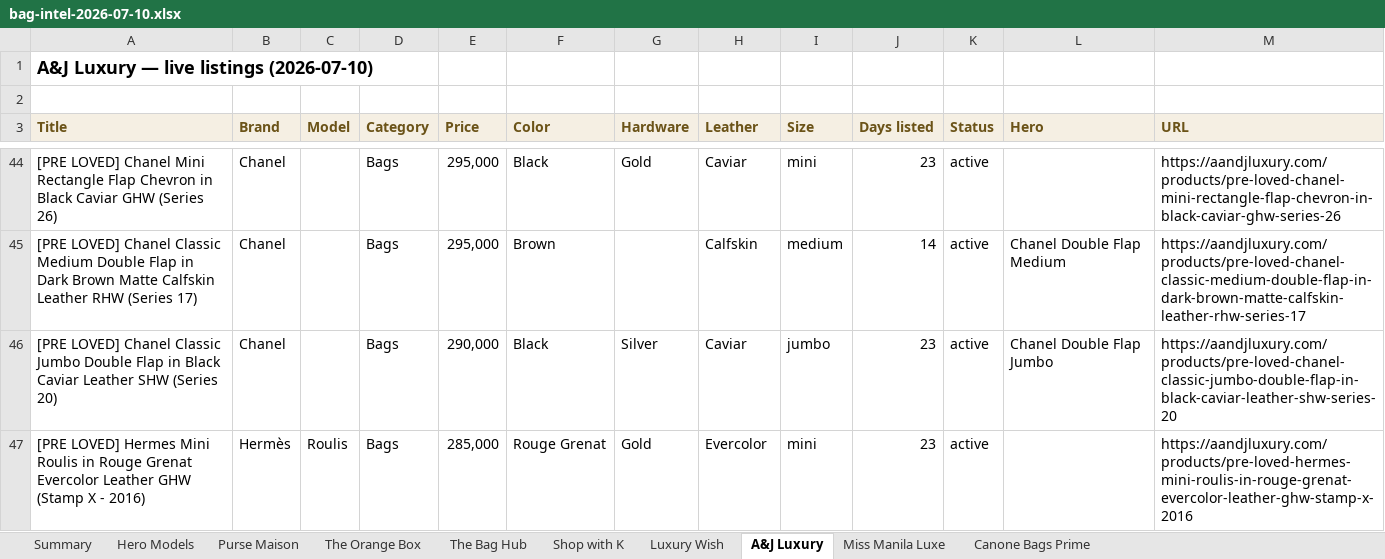
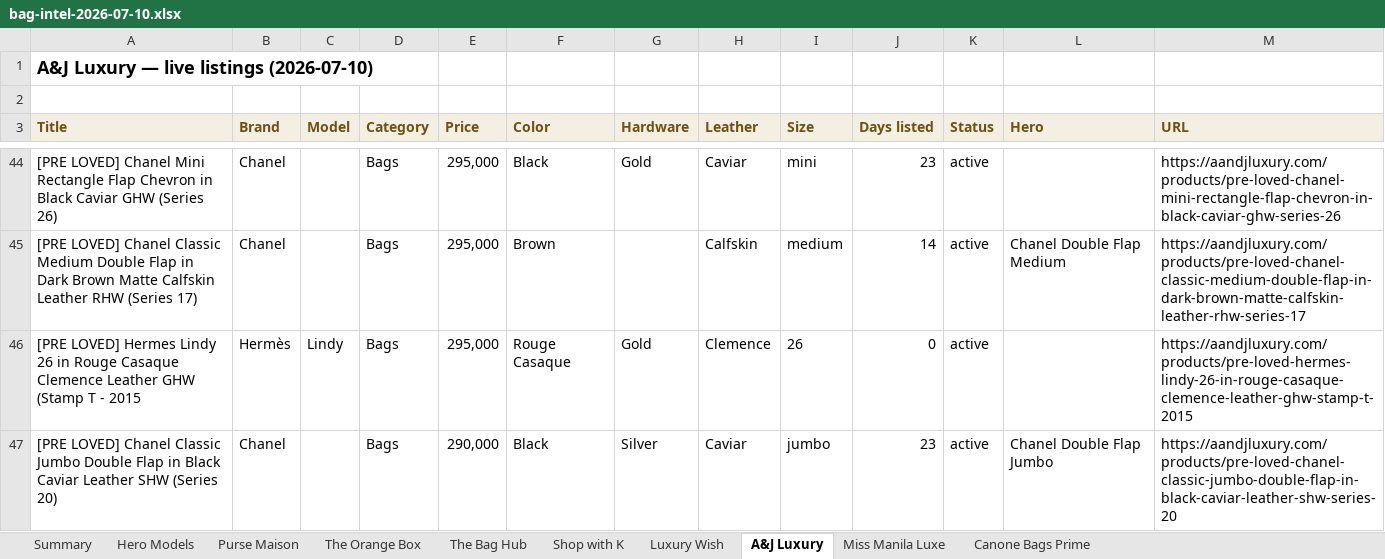
Before and after one commit to rbbincal-cpu/bag-intel, an Excel workbook: exports/bag-intel-2026-07-10.xlsx, sheet A&J Luxury, drawn as a sheet; only a part is shown, gaps mark what is left out; the shorter side is filled out with more unchanged rows; values as stored, in another font and other column widths than the file's, no borders; the diff covers the shown part only; the diff names each change by its address in the sheet, - before the commit and + after, or states it on an @@ line.

```diff
--- a/exports/bag-intel-2026-07-10.xlsx (sheet A&J Luxury)
+++ b/exports/bag-intel-2026-07-10.xlsx (sheet A&J Luxury)
+row 46: [PRE LOVED] Hermes Lindy 26 in Rouge Casaque Clemence Leather GHW (Stamp T - 2015 | Hermès | Lindy | Bags | 295,000 | Rouge Casaque | Gold | Clemence | 26 | 0 | active |  | https://aandjluxury.com/products/pre-loved-hermes-lindy-26-in-rouge-casaque-clemence-leather-ghw-stamp-t-2015
```
Also changed, not shown: 20 added rows elsewhere in this sheet, sheet Purse Maison, sheet Miss Manila Luxe, sheet Summary, sheet Canone Bags Prime, sheet Hero Models, 2 other files.
